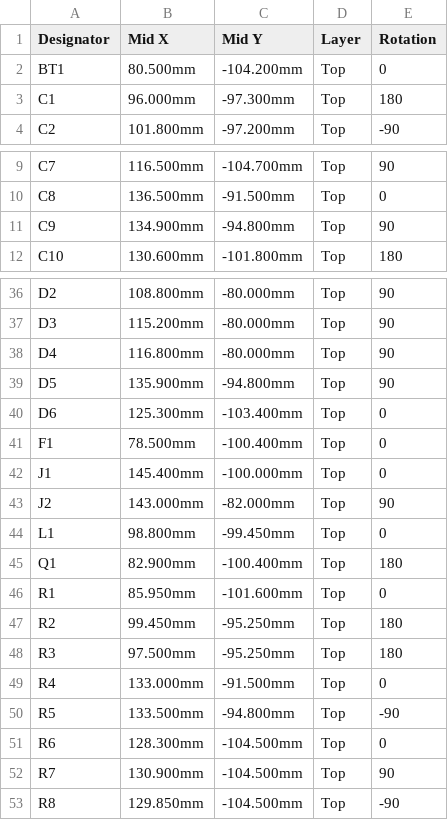
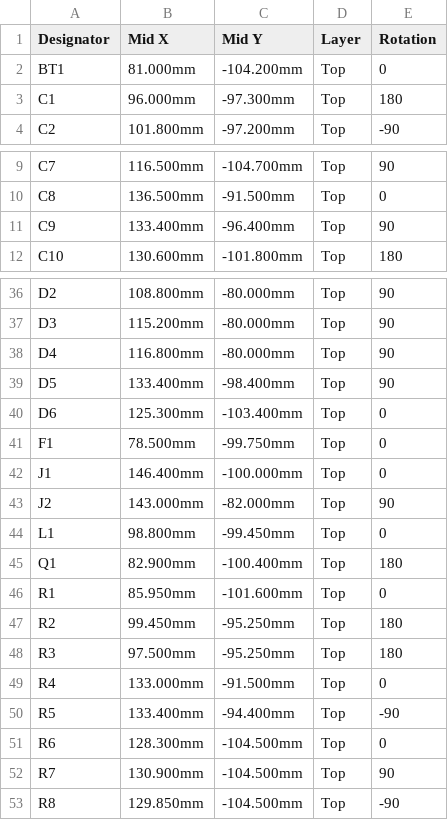
Before and after one commit to saturncity/openpack, a CSV file: hw/pack/out/fab/cpl_jlc.csv, drawn as a sheet; only a part is shown, gaps mark what is left out.

```diff
--- a/hw/pack/out/fab/cpl_jlc.csv
+++ b/hw/pack/out/fab/cpl_jlc.csv
@@ -1,3 +1,3 @@
 Designator,Mid X,Mid Y,Layer,Rotation
-BT1,80.500mm,-104.200mm,Top,0
+BT1,81.000mm,-104.200mm,Top,0
 C1,96.000mm,-97.300mm,Top,180
@@ -10,3 +10,3 @@ C7,116.500mm,-104.700mm,Top,90
 C8,136.500mm,-91.500mm,Top,0
-C9,134.900mm,-94.800mm,Top,90
+C9,133.400mm,-96.400mm,Top,90
 C10,130.600mm,-101.800mm,Top,180
@@ -38,6 +38,6 @@ D3,115.200mm,-80.000mm,Top,90
 D4,116.800mm,-80.000mm,Top,90
-D5,135.900mm,-94.800mm,Top,90
+D5,133.400mm,-98.400mm,Top,90
 D6,125.300mm,-103.400mm,Top,0
-F1,78.500mm,-100.400mm,Top,0
-J1,145.400mm,-100.000mm,Top,0
+F1,78.500mm,-99.750mm,Top,0
+J1,146.400mm,-100.000mm,Top,0
 J2,143.000mm,-82.000mm,Top,90
@@ -49,3 +49,3 @@ R3,97.500mm,-95.250mm,Top,180
 R4,133.000mm,-91.500mm,Top,0
-R5,133.500mm,-94.800mm,Top,-90
+R5,133.400mm,-94.400mm,Top,-90
 R6,128.300mm,-104.500mm,Top,0
```
Also changed, not shown: 44 other files.
